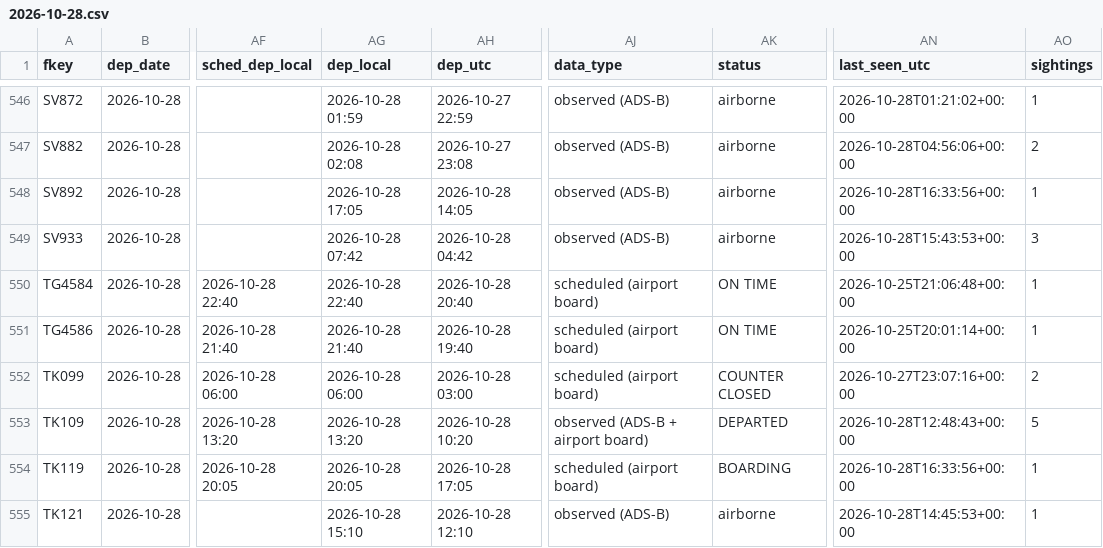
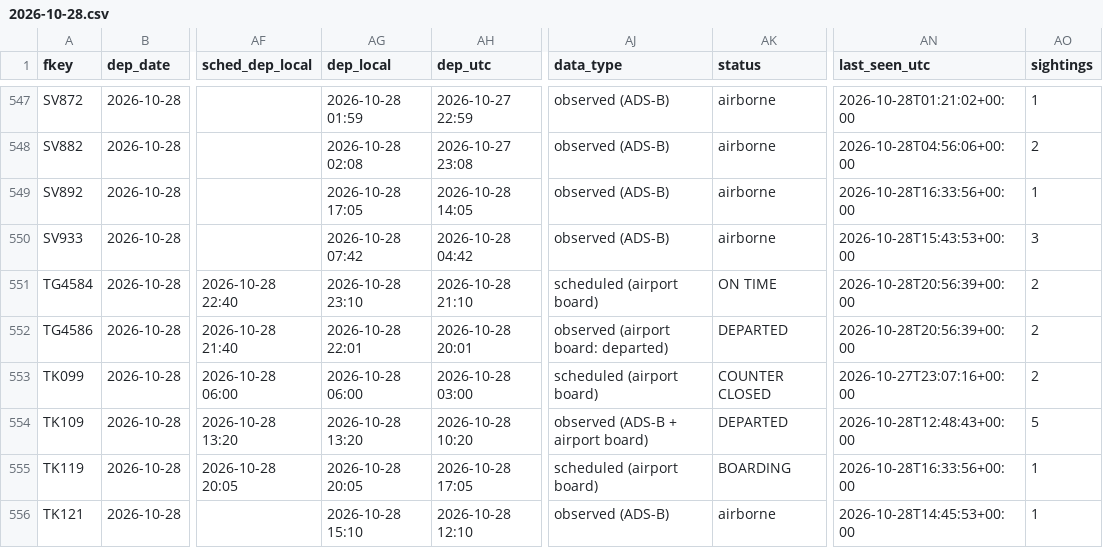
Before and after one commit to mrbugimposter3-ship-it/haramain-flights-live, a CSV file: data/flights/2026-10-28.csv, drawn as a sheet; only a part is shown, gaps mark what is left out; addresses are those after the commit; the diff covers the shown part only; the diff names each change by its address in the sheet, - before the commit and + after, or states it on an @@ line.

```diff
--- a/data/flights/2026-10-28.csv
+++ b/data/flights/2026-10-28.csv
-AG551 (dep_local): 2026-10-28 22:40
+AG551 (dep_local): 2026-10-28 23:10
-AH551 (dep_utc): 2026-10-28 20:40
+AH551 (dep_utc): 2026-10-28 21:10
-AN551 (last_seen_utc): 2026-10-25T21:06:48+00:00
+AN551 (last_seen_utc): 2026-10-28T20:56:39+00:00
-AO551:AO552 (sightings): 1
+AO551:AO552 (sightings): 2
-AG552 (dep_local): 2026-10-28 21:40
+AG552 (dep_local): 2026-10-28 22:01
-AH552 (dep_utc): 2026-10-28 19:40
+AH552 (dep_utc): 2026-10-28 20:01
-AJ552 (data_type): scheduled (airport board)
+AJ552 (data_type): observed (airport board: departed)
-AK552 (status): ON TIME
+AK552 (status): DEPARTED
-AN552 (last_seen_utc): 2026-10-25T20:01:14+00:00
+AN552 (last_seen_utc): 2026-10-28T20:56:39+00:00
```
Also changed, not shown: 1 added row and 69 edited cells elsewhere in this file, data/flights/2026-10-29.csv, data/flights/2026-10-31.csv, 40 other files.
